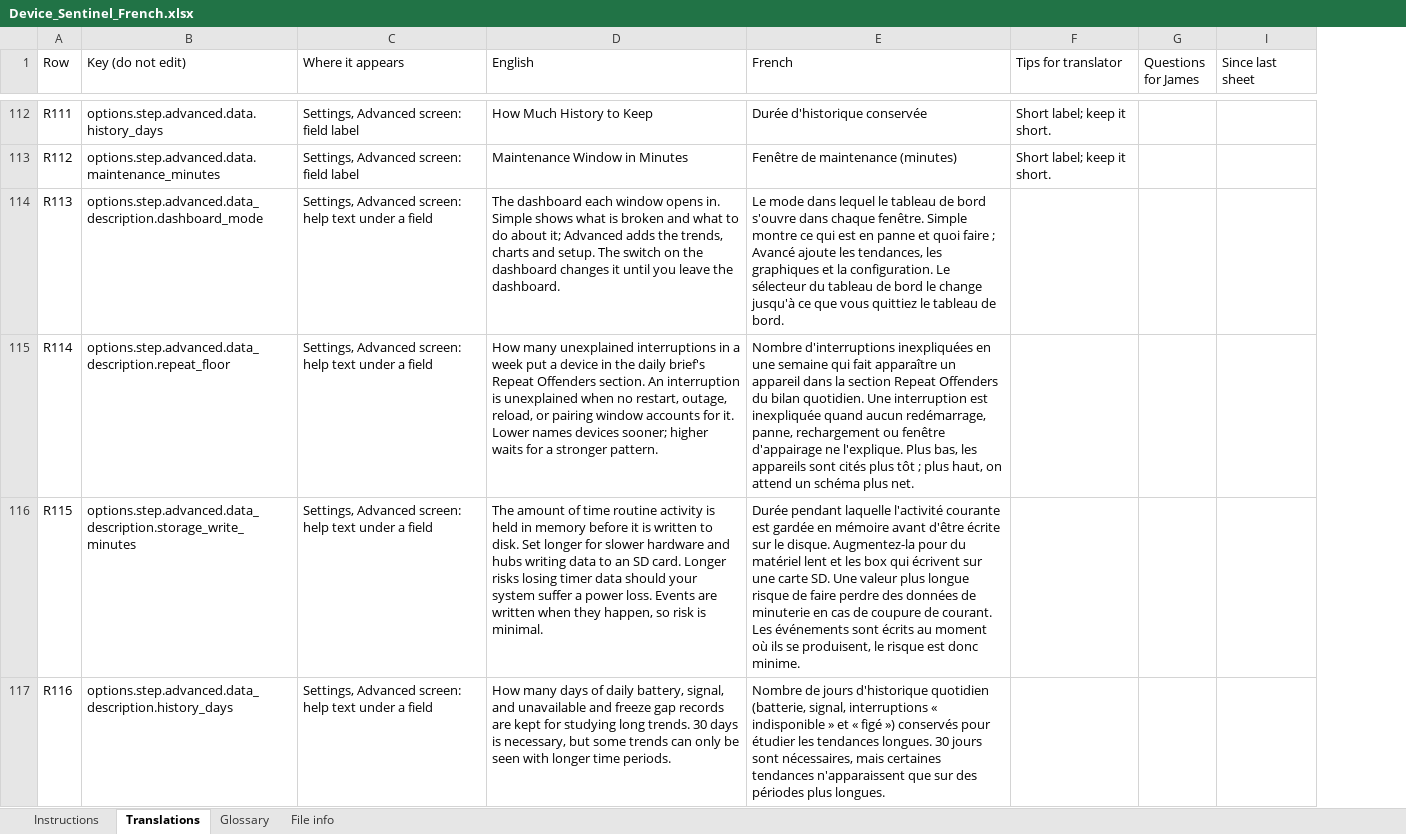
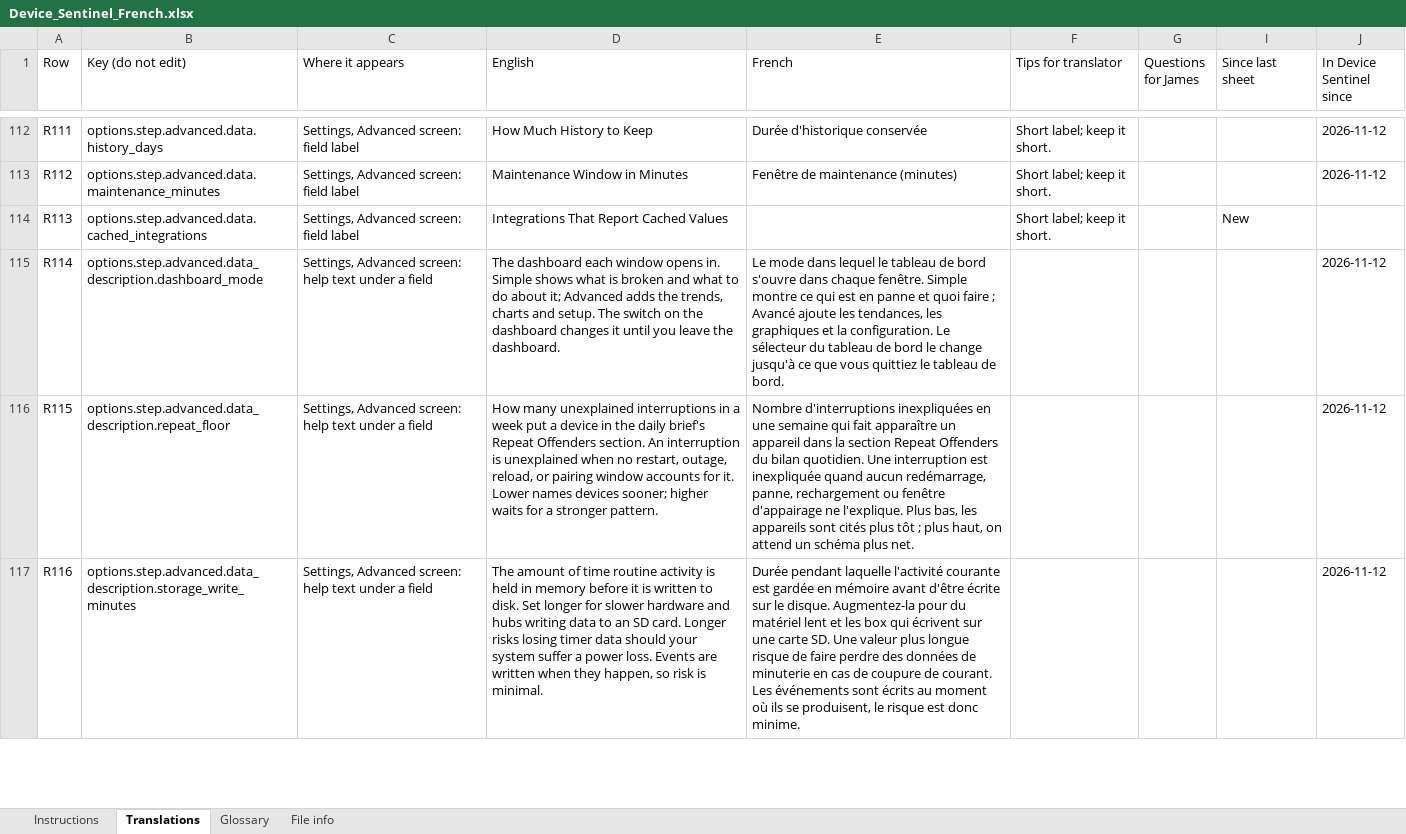
Before and after one commit to TheThinkingHome/device_sentinel, an Excel workbook: docs/translations/Device_Sentinel_French.xlsx, sheet Translations, drawn as a sheet; only a part is shown, gaps mark what is left out; values as stored, in another font and other column widths than the file's, no cell formats; the diff covers the shown part only; the diff names each change by its address in the sheet, - before the commit and + after, or states it on an @@ line.

```diff
--- a/docs/translations/Device_Sentinel_French.xlsx (sheet Translations)
+++ b/docs/translations/Device_Sentinel_French.xlsx (sheet Translations)
+column J (In Device Sentinel since), rows 112-117: 2026-11-12 | 2026-11-12 |  | 2026-11-12 | 2026-11-12 | 2026-11-12
-B114 (Key (do not edit)): options.step.advanced.data_description.dashboard_mode
+B114 (Key (do not edit)): options.step.advanced.data.cached_integrations
-C114 (Where it appears): Settings, Advanced screen: help text under a field
+C114 (Where it appears): Settings, Advanced screen: field label
-D114 (English): The dashboard each window opens in. Simple shows what is broken and what to do about it; Advanced adds the trends, charts and setup. The switch on the dashboard changes it until you leave the dashboard.
+D114 (English): Integrations That Report Cached Values
-E114 (French): Le mode dans lequel le tableau de bord s'ouvre dans chaque fenêtre. Simple montre ce qui est en panne et quoi faire ; Avancé ajoute les tendances, les graphiques et la configuration. Le sélecteur du tableau de bord le change jusqu'à ce que vous quittiez le tableau de bord.
+E114 (French): (empty)
-F114 (Tips for translator): (empty)
+F114 (Tips for translator): Short label; keep it short.
-I114 (Since last sheet): (empty)
+I114 (Since last sheet): New
-B115 (Key (do not edit)): options.step.advanced.data_description.repeat_floor
+B115 (Key (do not edit)): options.step.advanced.data_description.dashboard_mode
-D115 (English): How many unexplained interruptions in a week put a device in the daily brief's Repeat Offenders section. An interruption is unexplained when no restart, outage, reload, or pairing window accounts for it. Lower names devices sooner; higher waits for a stronger pattern.
+D115 (English): The dashboard each window opens in. Simple shows what is broken and what to do about it; Advanced adds the trends, charts and setup. The switch on the dashboard changes it until you leave the dashboard.
-E115 (French): Nombre d'interruptions inexpliquées en une semaine qui fait apparaître un appareil dans la section Repeat Offenders du bilan quotidien. Une interruption est inexpliquée quand aucun redémarrage, panne, rechargement ou fenêtre d'appairage ne l'explique. Plus bas, les appareils sont cités plus tôt ; plus haut, on attend un schéma plus net.
+E115 (French): Le mode dans lequel le tableau de bord s'ouvre dans chaque fenêtre. Simple montre ce qui est en panne et quoi faire ; Avancé ajoute les tendances, les graphiques et la configuration. Le sélecteur du tableau de bord le change jusqu'à ce que vous quittiez le tableau de bord.
-B116 (Key (do not edit)): options.step.advanced.data_description.storage_write_minutes
+B116 (Key (do not edit)): options.step.advanced.data_description.repeat_floor
-D116 (English): The amount of time routine activity is held in memory before it is written to disk. Set longer for slower hardware and hubs writing data to an SD card. Longer risks losing timer data should your system suffer a power loss. Events are written when they happen, so risk is minimal.
+D116 (English): How many unexplained interruptions in a week put a device in the daily brief's Repeat Offenders section. An interruption is unexplained when no restart, outage, reload, or pairing window accounts for it. Lower names devices sooner; higher waits for a stronger pattern.
-E116 (French): Durée pendant laquelle l'activité courante est gardée en mémoire avant d'être écrite sur le disque. Augmentez-la pour du matériel lent et les box qui écrivent sur une carte SD. Une valeur plus longue risque de faire perdre des données de minuterie en cas de coupure de courant. Les événements sont écrits au moment où ils se produisent, le risque est donc minime.
+E116 (French): Nombre d'interruptions inexpliquées en une semaine qui fait apparaître un appareil dans la section Repeat Offenders du bilan quotidien. Une interruption est inexpliquée quand aucun redémarrage, panne, rechargement ou fenêtre d'appairage ne l'explique. Plus bas, les appareils sont cités plus tôt ; plus haut, on attend un schéma plus net.
-B117 (Key (do not edit)): options.step.advanced.data_description.history_days
+B117 (Key (do not edit)): options.step.advanced.data_description.storage_write_minutes
-D117 (English): How many days of daily battery, signal, and unavailable and freeze gap records are kept for studying long trends. 30 days is necessary, but some trends can only be seen with longer time periods.
+D117 (English): The amount of time routine activity is held in memory before it is written to disk. Set longer for slower hardware and hubs writing data to an SD card. Longer risks losing timer data should your system suffer a power loss. Events are written when they happen, so risk is minimal.
-E117 (French): Nombre de jours d'historique quotidien (batterie, signal, interruptions « indisponible » et « figé ») conservés pour étudier les tendances longues. 30 jours sont nécessaires, mais certaines tendances n'apparaissent que sur des périodes plus longues.
+E117 (French): Durée pendant laquelle l'activité courante est gardée en mémoire avant d'être écrite sur le disque. Augmentez-la pour du matériel lent et les box qui écrivent sur une carte SD. Une valeur plus longue risque de faire perdre des données de minuterie en cas de coupure de courant. Les événements sont écrits au moment où ils se produisent, le risque est donc minime.
```
Also changed, not shown: 2 added rows and 266 edited cells elsewhere in this sheet, sheet File info, sheet Instructions, cell formats, hidden cells, docs/translations/Device_Sentinel_Spanish.xlsx.
